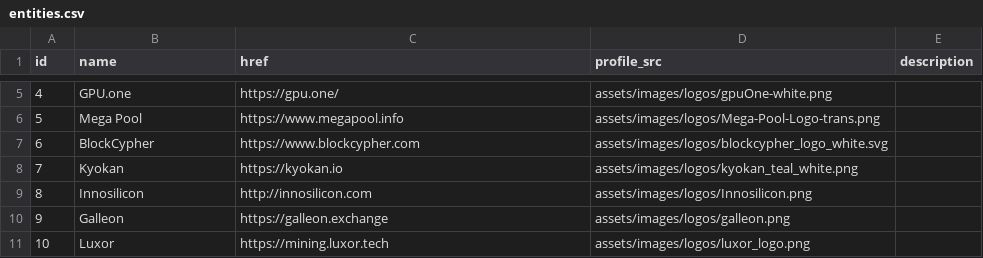
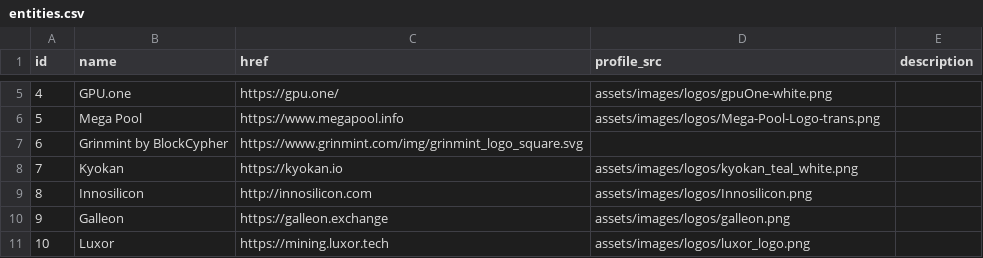
Before and after one commit to mimblewimble/site, a CSV file: assets/csv/entities.csv, drawn as a sheet; only a part is shown, gaps mark what is left out.

Commit message:
Replace 'BlockCypher' by 'Grinmint by BlockCypher' and new logo (#120)
* Replace 'BlockCypher' by 'Grinmint by BlockCypher' and new logo
* Fix off by one numbering

```diff
--- a/assets/csv/entities.csv
+++ b/assets/csv/entities.csv
@@ -6,3 +6,3 @@ id,name,href,profile_src,description
 5,Mega Pool,https://www.megapool.info,assets/images/logos/Mega-Pool-Logo-trans.png,
-6,BlockCypher,https://www.blockcypher.com,assets/images/logos/blockcypher_logo_white.svg,
+6,Grinmint by BlockCypher,https://www.grinmint.com/img/grinmint_logo_square.svg,
 7,Kyokan,https://kyokan.io,assets/images/logos/kyokan_teal_white.png,
```
Also changed, not shown: 3 other files.
